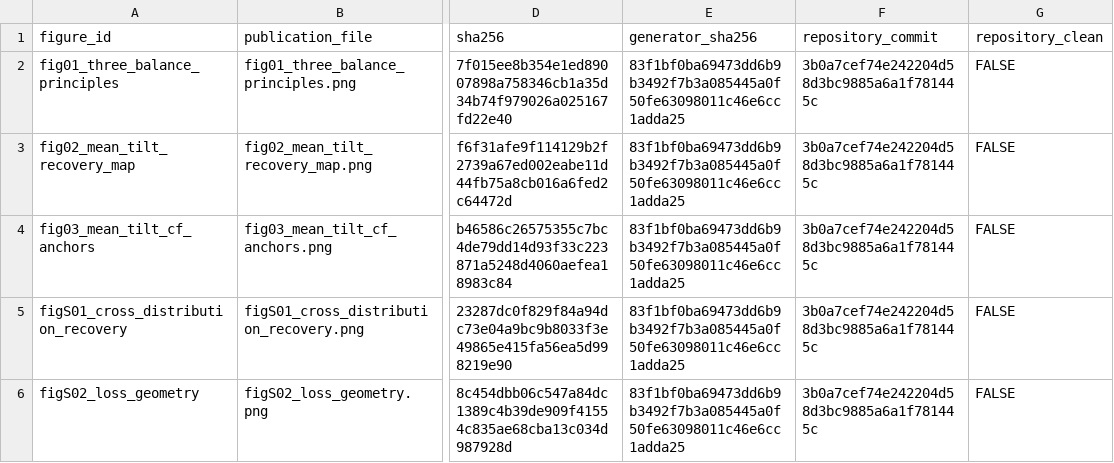
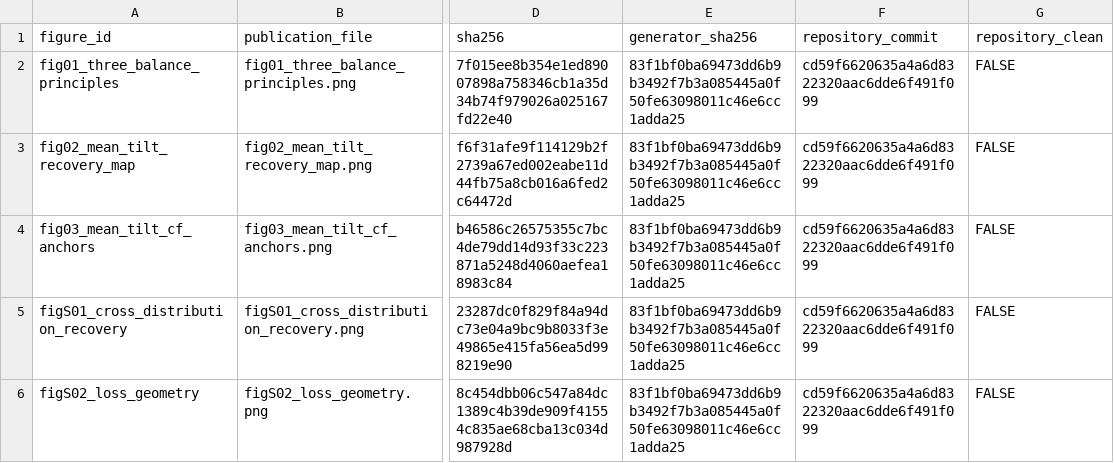
Before and after one commit to AntonioAPDL/RQR-GIBBS, a CSV file: figures/generated/rqr_theory_figure_provenance.csv, drawn as a sheet; only a part is shown, gaps mark what is left out; the diff names each change by its address in the sheet, - before the commit and + after, or states it on an @@ line.

```diff
--- a/figures/generated/rqr_theory_figure_provenance.csv
+++ b/figures/generated/rqr_theory_figure_provenance.csv
-F2:F6 (repository_commit): 3b0a7cef74e242204d58d3bc9885a6a1f781445c
+F2:F6 (repository_commit): cd59f6620635a4a6d8322320aac6dde6f491f099
```
Also changed, not shown: figures/generated/tolerance_validation_primary_figure_manifest.csv, tables/tolerance_validation_article_dgp_width_ranges.csv, 27 other files.
